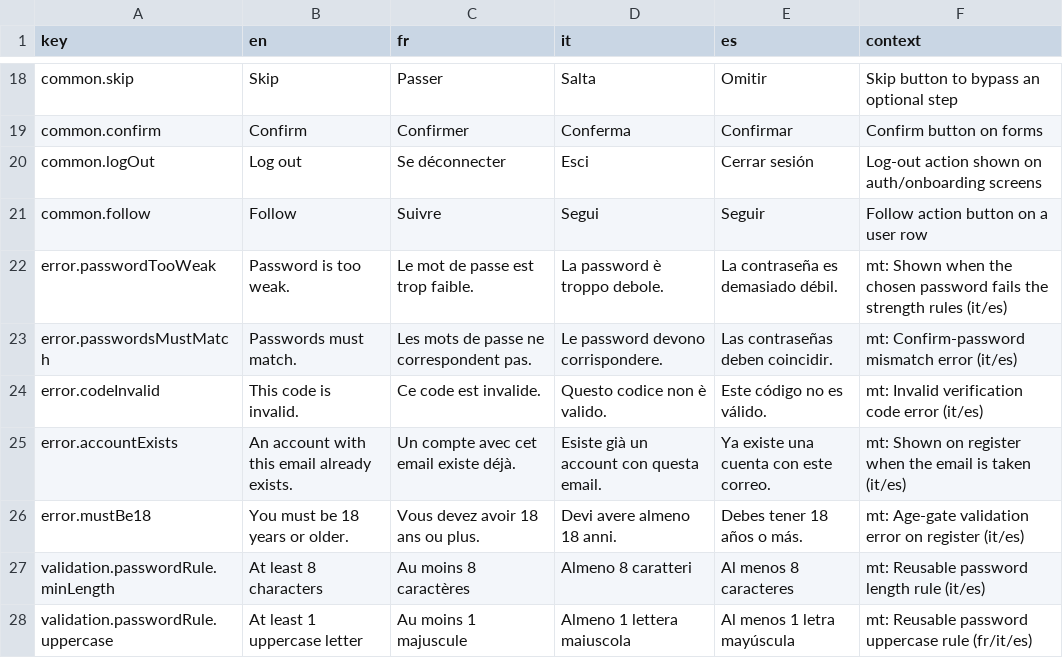
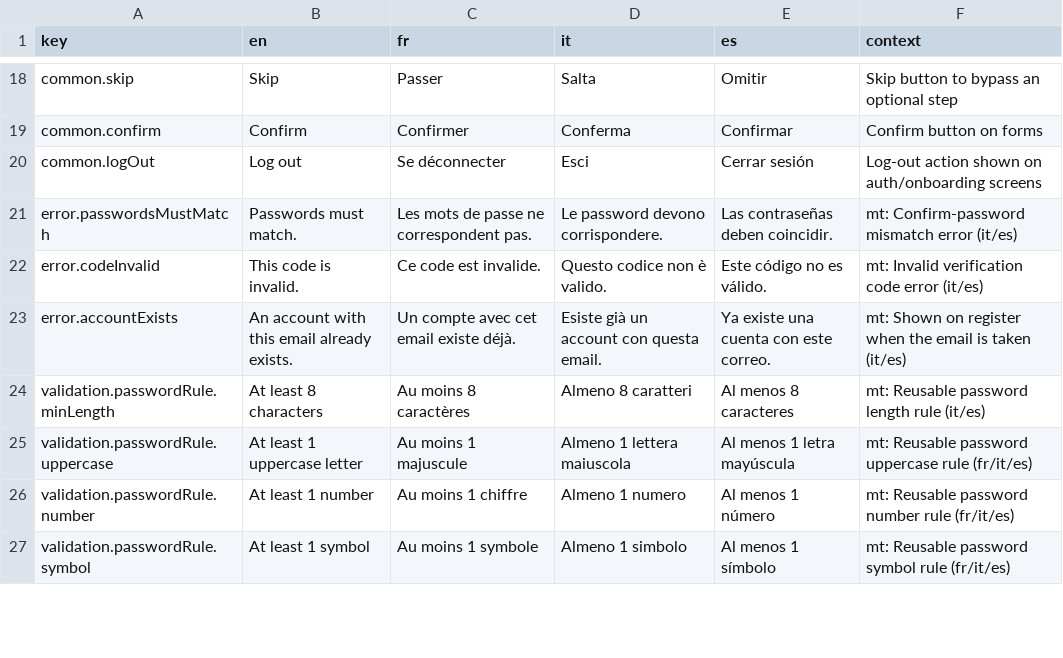
Before and after one commit to RepublikeIO/republike-tech, a CSV file: native/i18n/common.csv, drawn as a sheet; only a part is shown, gaps mark what is left out; the shorter side is filled out with more unchanged rows; the diff names each change by its address in the sheet, - before the commit and + after, or states it on an @@ line.

Commit message:
i18n: fourth-review strings
- People follow controls read « Abonné » everywhere (profile.cta.following);
  the hashtag control is one shared key, hashtag.following « Suivi »
  (renamed from profile.cta.followed).
- Edit profile: the Save-disabled reasons are one key set for both apps,
  edit.save.noChanges / edit.save.invalidName (Android copy; replaces
  edit.noChanges).
- V2: the tip action reads « Soutenir les auteurs » (EN Supporting authors),
  paywall.visitor.gateNoPrice keeps the action when no price is known.
- auth.register.ageUnder18 renamed auth.register.ageUnder16.
- Unused rows removed: the 18+ copy, the legacy first/last-name register and
  add-friend rows, auth.login.title / dataPrivacy, auth.reset.submit,
  paywall.plan.continueFree / founderLabel, common.follow,
  error.passwordTooWeak.
- French typography: the space before ? ! : ; and inside « » is a no-break
  space (U+00A0) in every FR cell, so the sign never wraps alone.

```diff
--- a/native/i18n/common.csv
+++ b/native/i18n/common.csv
-row 21: common.follow | Follow | Suivre | Segui | Seguir | Follow action button on a user row
-row 22: error.passwordTooWeak | Password is too weak. | Le mot de passe est trop faible. | La password è troppo debole. | La contraseña es demasiado débil. | mt: Shown when the chosen password fails the strength rules (it/es)
-row 26: error.mustBe18 | You must be 18 years or older. | Vous devez avoir 18 ans ou plus. | Devi avere almeno 18 anni. | Debes tener 18 años o más. | mt: Age-gate validation error on register (it/es)
```
Also changed, not shown: native/i18n/auth.csv, native/i18n/feed.csv, 8 other files.
